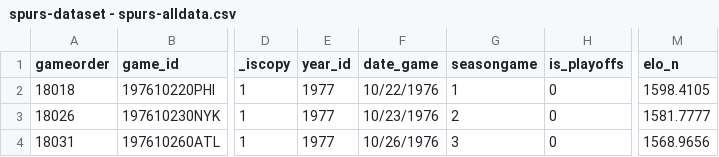
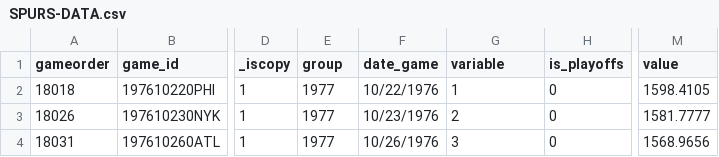
Before and after one commit to gabyrgonz/gabyrgonz.github.io, a CSV file: SPURS-DATA.csv (was spurs-dataset - spurs-alldata.csv), drawn as a sheet; only a part is shown, gaps mark what is left out; the diff names each change by its address in the sheet, - before the commit and + after, or states it on an @@ line.

Commit message:
update and rename

```diff
--- a/spurs-dataset - spurs-alldata.csv
+++ b/SPURS-DATA.csv
-E1: year_id
+E1: group
-G1: seasongame
+G1: variable
-M1: elo_n
+M1: value
```
